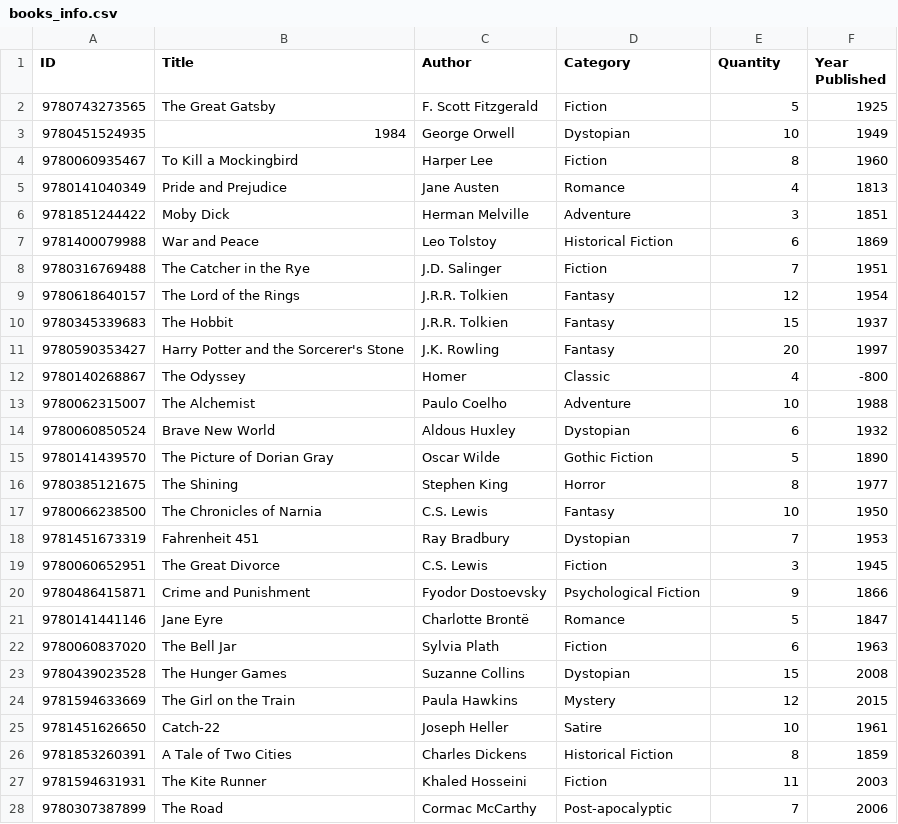
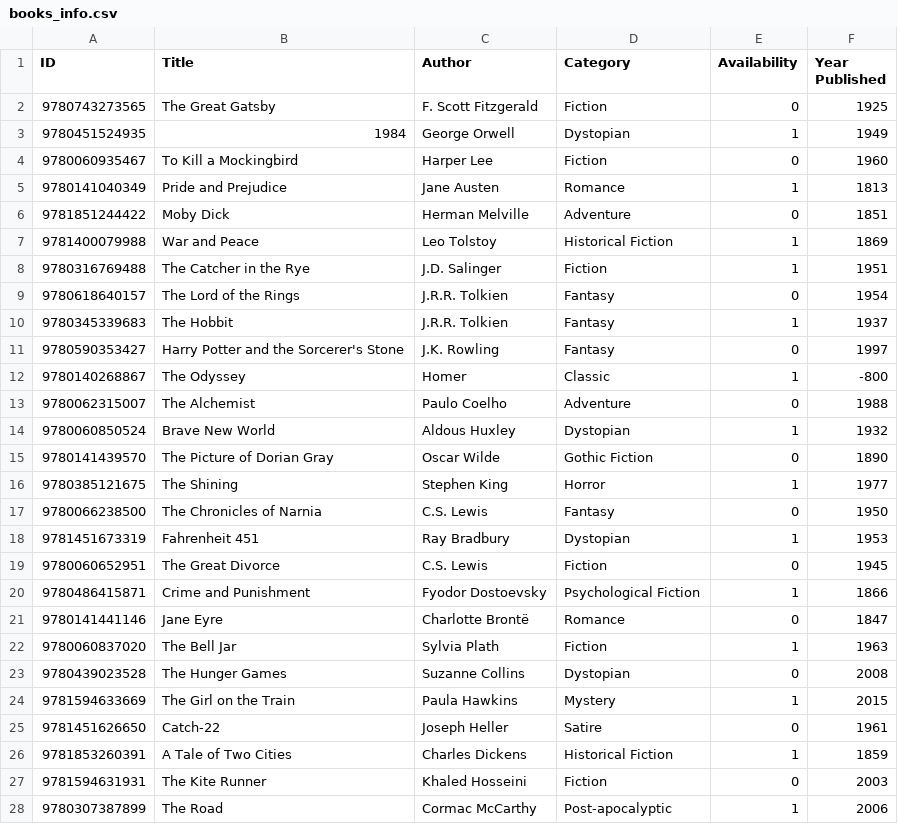
Before and after one commit to Ipanpanpan/Library-Management-System, a CSV file: books_info.csv, drawn as a sheet; only a part is shown; the diff covers the shown part only.

Commit message:
Ganti quantity jadi availability

```diff
--- a/books_info.csv
+++ b/books_info.csv
@@ -1,28 +1,28 @@
-ID,Title,Author,Category,Quantity,Year Published
-9780743273565,The Great Gatsby,F. Scott Fitzgerald,Fiction,5,1925
-9780451524935,1984,George Orwell,Dystopian,10,1949
-9780060935467,To Kill a Mockingbird,Harper Lee,Fiction,8,1960
-9780141040349,Pride and Prejudice,Jane Austen,Romance,4,1813
-9781851244422,Moby Dick,Herman Melville,Adventure,3,1851
-9781400079988,War and Peace,Leo Tolstoy,Historical Fiction,6,1869
-9780316769488,The Catcher in the Rye,J.D. Salinger,Fiction,7,1951
-9780618640157,The Lord of the Rings,J.R.R. Tolkien,Fantasy,12,1954
-9780345339683,The Hobbit,J.R.R. Tolkien,Fantasy,15,1937
-9780590353427,Harry Potter and the Sorcerer's Stone,J.K. Rowling,Fantasy,20,1997
-9780140268867,The Odyssey,Homer,Classic,4,-800
-9780062315007,The Alchemist,Paulo Coelho,Adventure,10,1988
-9780060850524,Brave New World,Aldous Huxley,Dystopian,6,1932
-9780141439570,The Picture of Dorian Gray,Oscar Wilde,Gothic Fiction,5,1890
-9780385121675,The Shining,Stephen King,Horror,8,1977
-9780066238500,The Chronicles of Narnia,C.S. Lewis,Fantasy,10,1950
-9781451673319,Fahrenheit 451,Ray Bradbury,Dystopian,7,1953
-9780060652951,The Great Divorce,C.S. Lewis,Fiction,3,1945
-9780486415871,Crime and Punishment,Fyodor Dostoevsky,Psychological Fiction,9,1866
-9780141441146,Jane Eyre,Charlotte Brontë,Romance,5,1847
-9780060837020,The Bell Jar,Sylvia Plath,Fiction,6,1963
-9780439023528,The Hunger Games,Suzanne Collins,Dystopian,15,2008
-9781594633669,The Girl on the Train,Paula Hawkins,Mystery,12,2015
-9781451626650,Catch-22,Joseph Heller,Satire,10,1961
-9781853260391,A Tale of Two Cities,Charles Dickens,Historical Fiction,8,1859
-9781594631931,The Kite Runner,Khaled Hosseini,Fiction,11,2003
-9780307387899,The Road,Cormac McCarthy,Post-apocalyptic,7,2006
+ID,Title,Author,Category,Availability,Year Published
+9780743273565,The Great Gatsby,F. Scott Fitzgerald,Fiction,0,1925
+9780451524935,1984,George Orwell,Dystopian,1,1949
+9780060935467,To Kill a Mockingbird,Harper Lee,Fiction,0,1960
+9780141040349,Pride and Prejudice,Jane Austen,Romance,1,1813
+9781851244422,Moby Dick,Herman Melville,Adventure,0,1851
+9781400079988,War and Peace,Leo Tolstoy,Historical Fiction,1,1869
+9780316769488,The Catcher in the Rye,J.D. Salinger,Fiction,1,1951
+9780618640157,The Lord of the Rings,J.R.R. Tolkien,Fantasy,0,1954
+9780345339683,The Hobbit,J.R.R. Tolkien,Fantasy,1,1937
+9780590353427,Harry Potter and the Sorcerer's Stone,J.K. Rowling,Fantasy,0,1997
+9780140268867,The Odyssey,Homer,Classic,1,-800
+9780062315007,The Alchemist,Paulo Coelho,Adventure,0,1988
+9780060850524,Brave New World,Aldous Huxley,Dystopian,1,1932
+9780141439570,The Picture of Dorian Gray,Oscar Wilde,Gothic Fiction,0,1890
+9780385121675,The Shining,Stephen King,Horror,1,1977
+9780066238500,The Chronicles of Narnia,C.S. Lewis,Fantasy,0,1950
+9781451673319,Fahrenheit 451,Ray Bradbury,Dystopian,1,1953
+9780060652951,The Great Divorce,C.S. Lewis,Fiction,0,1945
+9780486415871,Crime and Punishment,Fyodor Dostoevsky,Psychological Fiction,1,1866
+9780141441146,Jane Eyre,Charlotte Brontë,Romance,0,1847
+9780060837020,The Bell Jar,Sylvia Plath,Fiction,1,1963
+9780439023528,The Hunger Games,Suzanne Collins,Dystopian,0,2008
+9781594633669,The Girl on the Train,Paula Hawkins,Mystery,1,2015
+9781451626650,Catch-22,Joseph Heller,Satire,0,1961
+9781853260391,A Tale of Two Cities,Charles Dickens,Historical Fiction,1,1859
+9781594631931,The Kite Runner,Khaled Hosseini,Fiction,0,2003
+9780307387899,The Road,Cormac McCarthy,Post-apocalyptic,1,2006
```
Also changed, not shown: 21 edited cells elsewhere in this file, 3 other files.
